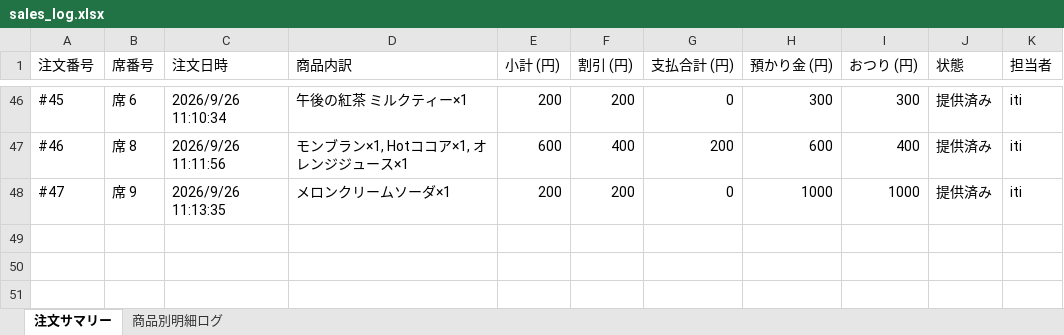
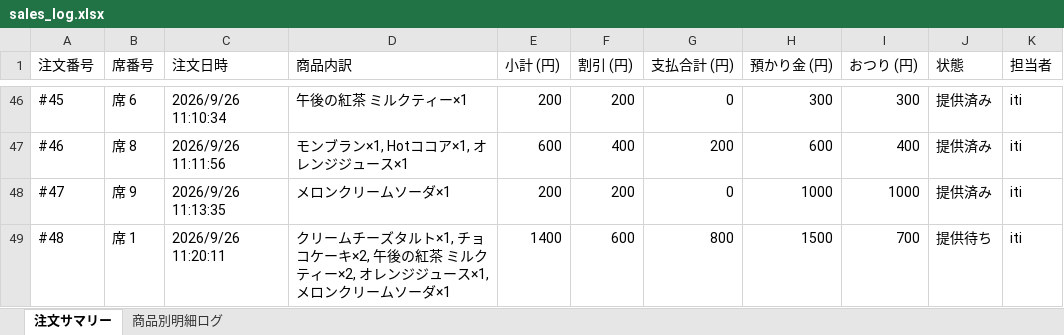
Before and after one commit to issei-desu/olive, an Excel workbook: sales_log.xlsx, sheet 注文サマリー, drawn as a sheet; only a part is shown, gaps mark what is left out; values as stored, in another font and other column widths than the file's, no borders; the diff names each change by its address in the sheet, - before the commit and + after, or states it on an @@ line.

```diff
--- a/sales_log.xlsx (sheet 注文サマリー)
+++ b/sales_log.xlsx (sheet 注文サマリー)
+row 49: #48 | 席 1 | 2026/9/26 11:20:11 | クリームチーズタルト×1, チョコケーキ×2, 午後の紅茶 ミルクティー×2, オレンジジュース×1, メロンクリームソーダ×1 | 1400 | 600 | 800 | 1500 | 700 | 提供待ち | iti
```
Also changed, not shown: sheet 商品別明細ログ.
